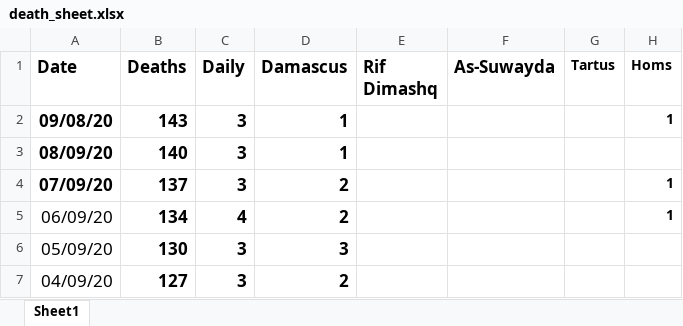
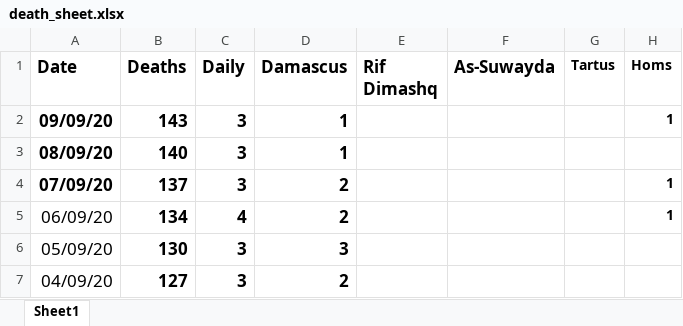
Before and after one commit to mrc-ide/global-lmic-reports-orderly, an Excel workbook: src/syria_under_reporting/death_sheet.xlsx, sheet Sheet1, drawn as a sheet; only a part is shown; values as stored, in another font and other column widths than the file's, no borders; the diff names each change by its address in the sheet, - before the commit and + after, or states it on an @@ line.

```diff
--- a/src/syria_under_reporting/death_sheet.xlsx (sheet Sheet1)
+++ b/src/syria_under_reporting/death_sheet.xlsx (sheet Sheet1)
-A2 (Date): 09/08/20
+A2 (Date): 09/09/20
```
Also changed, not shown: 1 other file.
